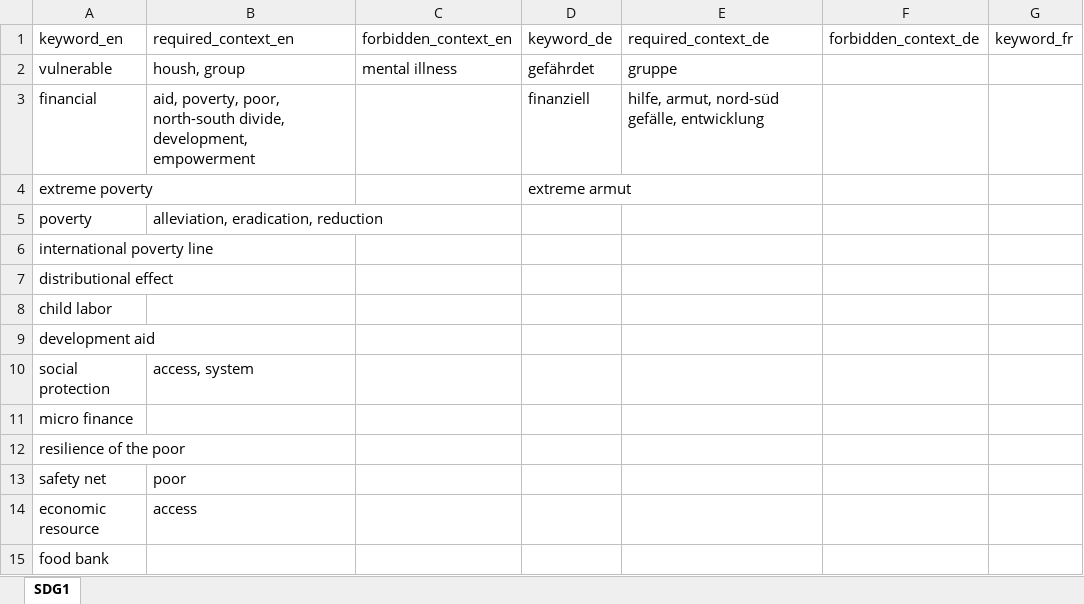
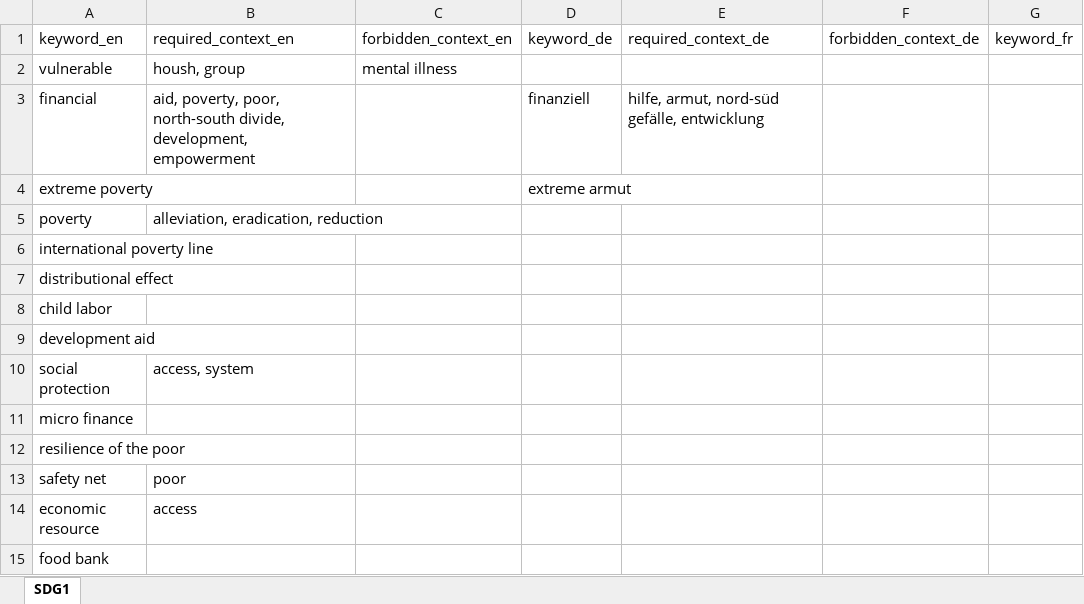
Before and after one commit to sustainability-zhaw/keywords, an Excel workbook: data/sdgs/SDG1.xlsx, sheet SDG1, drawn as a sheet; only a part is shown; values as stored, in another font and other column widths than the file's, no borders; table styles not drawn; the diff names each change by its address in the sheet, - before the commit and + after, or states it on an @@ line.

Commit message:
drop some matching terms

```diff
--- a/data/sdgs/SDG1.xlsx (sheet SDG1)
+++ b/data/sdgs/SDG1.xlsx (sheet SDG1)
-D2: gefährdet
+D2: (empty)
-E2: gruppe
+E2: (empty)
```
